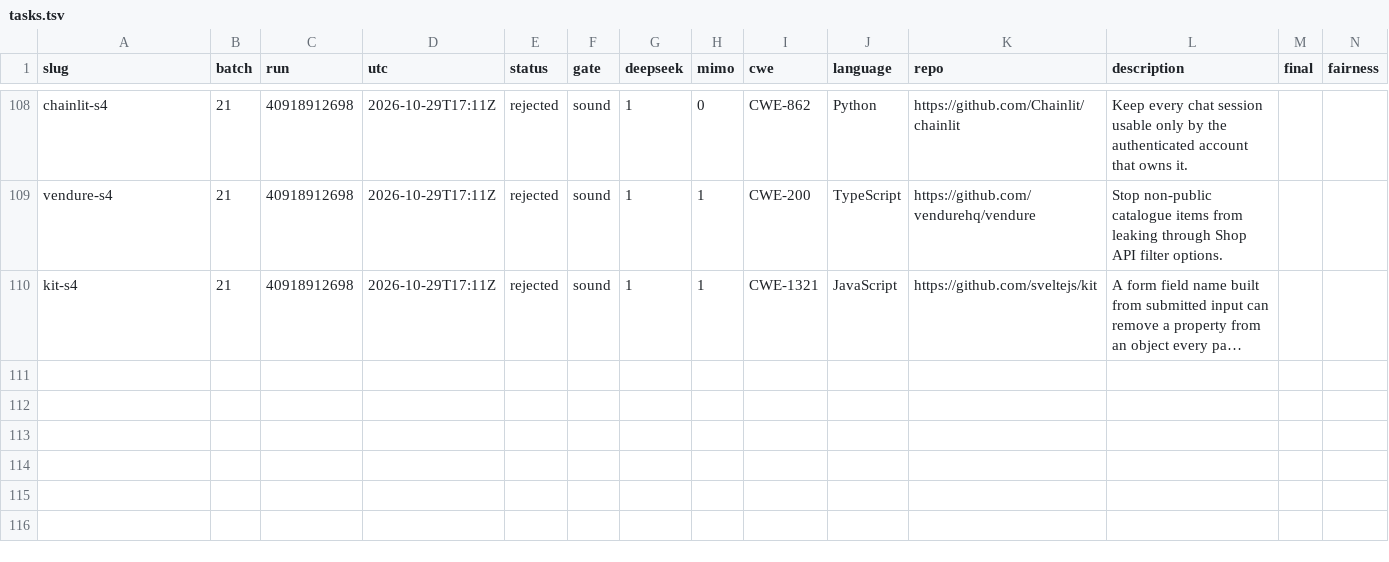
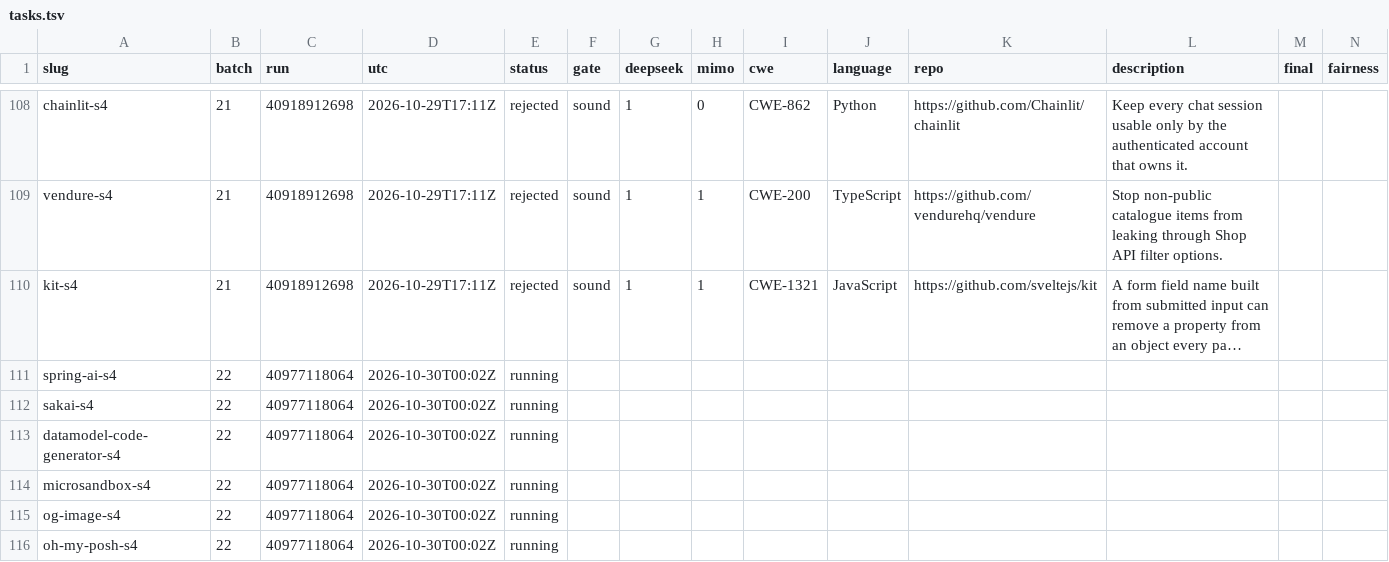
Before and after one commit to sherazrazadev/swe-benching, a TSV file: reports/actions/tasks.tsv, drawn as a sheet; only a part is shown, gaps mark what is left out; long unchanged cells end in …; rows hold the shown columns only; the diff names each change by its address in the sheet, - before the commit and + after, or states it on an @@ line.

```diff
--- a/reports/actions/tasks.tsv
+++ b/reports/actions/tasks.tsv
+row 111: spring-ai-s4 | 22 | 40977118064 | 2026-10-30T00:02Z | running
+row 112: sakai-s4 | 22 | 40977118064 | 2026-10-30T00:02Z | running
+row 113: datamodel-code-generator-s4 | 22 | 40977118064 | 2026-10-30T00:02Z | running
+row 114: microsandbox-s4 | 22 | 40977118064 | 2026-10-30T00:02Z | running
+row 115: og-image-s4 | 22 | 40977118064 | 2026-10-30T00:02Z | running
+row 116: oh-my-posh-s4 | 22 | 40977118064 | 2026-10-30T00:02Z | running
```
